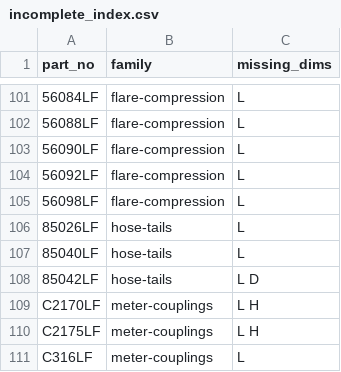
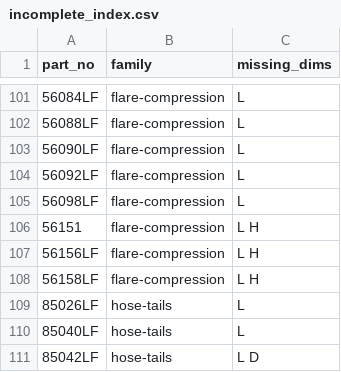
Before and after one commit to thomasagooden-crypto/tg-tech-data-sheets, a CSV file: incomplete_index.csv, drawn as a sheet; only a part is shown, gaps mark what is left out; the shorter side is filled out with more unchanged rows; the diff names each change by its address in the sheet, - before the commit and + after, or states it on an @@ line.

```diff
--- a/incomplete_index.csv
+++ b/incomplete_index.csv
+row 106: 56151 | flare-compression | L H
+row 107: 56156LF | flare-compression | L H
+row 108: 56158LF | flare-compression | L H
```
Also changed, not shown: Master_Measurements.csv, Measurements_Needed.csv, 4 other files.
